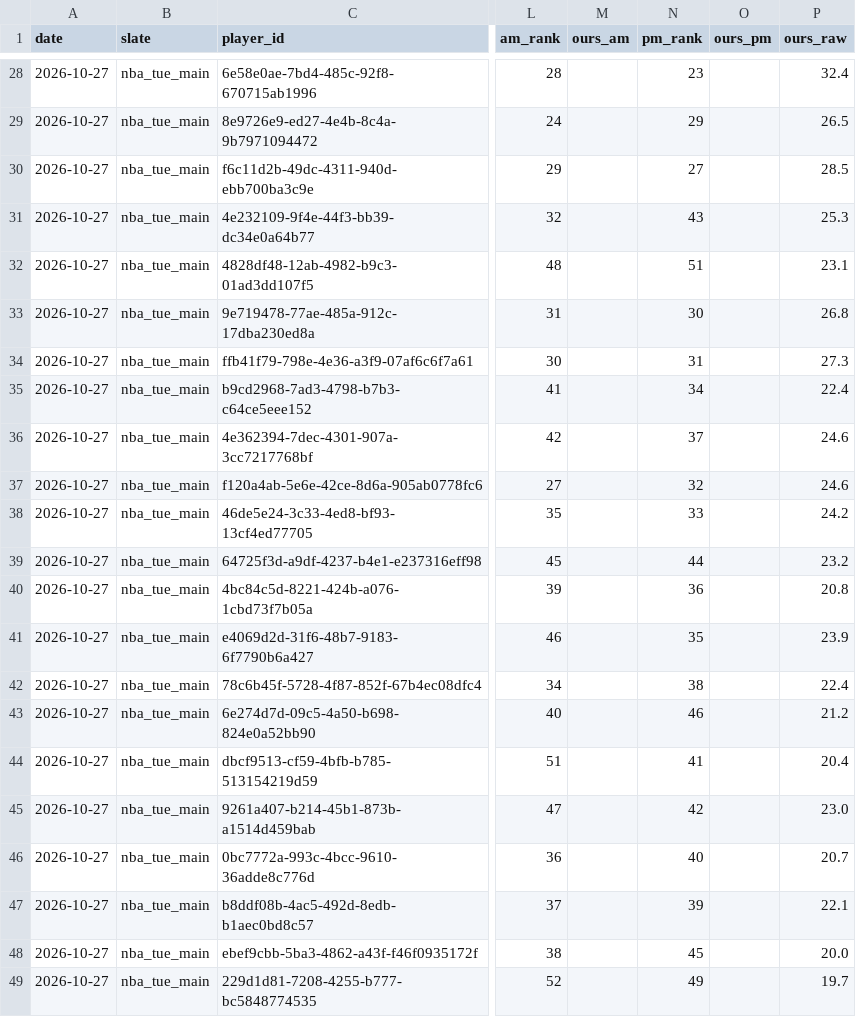
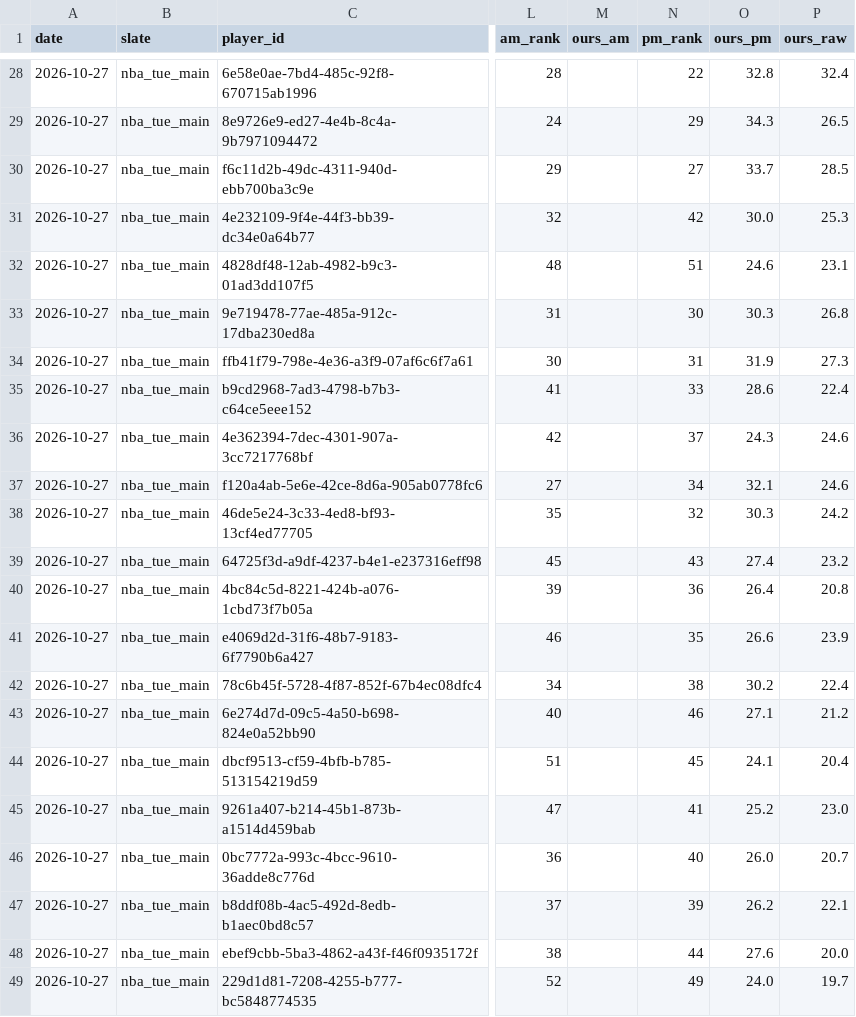
Before and after one commit to JonBoyBeats/br_rankings, a CSV file: analysis/nba/daily/2026-10-27_tue_main.csv, drawn as a sheet; only a part is shown, gaps mark what is left out; the diff covers the shown part only; the diff names each change by its address in the sheet, - before the commit and + after, or states it on an @@ line.

```diff
--- a/analysis/nba/daily/2026-10-27_tue_main.csv
+++ b/analysis/nba/daily/2026-10-27_tue_main.csv
-N28 (pm_rank): 23
+N28 (pm_rank): 22
-O28 (ours_pm): (empty)
+O28 (ours_pm): 32.8
-O29 (ours_pm): (empty)
+O29 (ours_pm): 34.3
-O30 (ours_pm): (empty)
+O30 (ours_pm): 33.7
-N31 (pm_rank): 43
+N31 (pm_rank): 42
-O31 (ours_pm): (empty)
+O31 (ours_pm): 30.0
-O32 (ours_pm): (empty)
+O32 (ours_pm): 24.6
-O33 (ours_pm): (empty)
+O33 (ours_pm): 30.3
-O34 (ours_pm): (empty)
+O34 (ours_pm): 31.9
-N35 (pm_rank): 34
+N35 (pm_rank): 33
-O35 (ours_pm): (empty)
+O35 (ours_pm): 28.6
-O36 (ours_pm): (empty)
+O36 (ours_pm): 24.3
-N37 (pm_rank): 32
+N37 (pm_rank): 34
-O37 (ours_pm): (empty)
+O37 (ours_pm): 32.1
-N38 (pm_rank): 33
+N38 (pm_rank): 32
-O38 (ours_pm): (empty)
+O38 (ours_pm): 30.3
-N39 (pm_rank): 44
+N39 (pm_rank): 43
-O39 (ours_pm): (empty)
+O39 (ours_pm): 27.4
-O40 (ours_pm): (empty)
+O40 (ours_pm): 26.4
-O41 (ours_pm): (empty)
+O41 (ours_pm): 26.6
-O42 (ours_pm): (empty)
+O42 (ours_pm): 30.2
-O43 (ours_pm): (empty)
+O43 (ours_pm): 27.1
-N44 (pm_rank): 41
+N44 (pm_rank): 45
-O44 (ours_pm): (empty)
+O44 (ours_pm): 24.1
-N45 (pm_rank): 42
+N45 (pm_rank): 41
-O45 (ours_pm): (empty)
+O45 (ours_pm): 25.2
-O46 (ours_pm): (empty)
+O46 (ours_pm): 26.0
-O47 (ours_pm): (empty)
+O47 (ours_pm): 26.2
-N48 (pm_rank): 45
+N48 (pm_rank): 44
-O48 (ours_pm): (empty)
+O48 (ours_pm): 27.6
-O49 (ours_pm): (empty)
+O49 (ours_pm): 24.0
```
Also changed, not shown: 69 edited cells elsewhere in this file, 1 other file.
